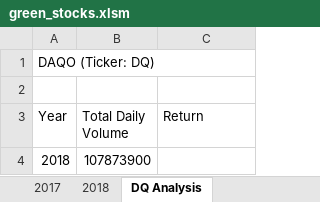
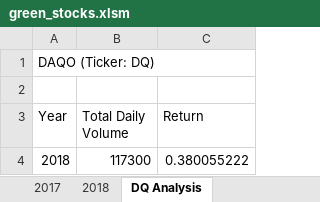
Before and after one commit to simazarei/Stock-analysis, an Excel workbook: green_stocks.xlsm, sheet DQ Analysis, drawn as a sheet; values as stored, in another font and other column widths than the file's, no borders; the diff names each change by its address in the sheet, - before the commit and + after, or states it on an @@ line.

```diff
--- a/green_stocks.xlsm (sheet DQ Analysis)
+++ b/green_stocks.xlsm (sheet DQ Analysis)
-B4 (Total Daily Volume): 107873900
+B4 (Total Daily Volume): 117300
-C4 (Return): (empty)
+C4 (Return): 0.380055222
```
Also changed, not shown: sheet 2018, hidden cells.
